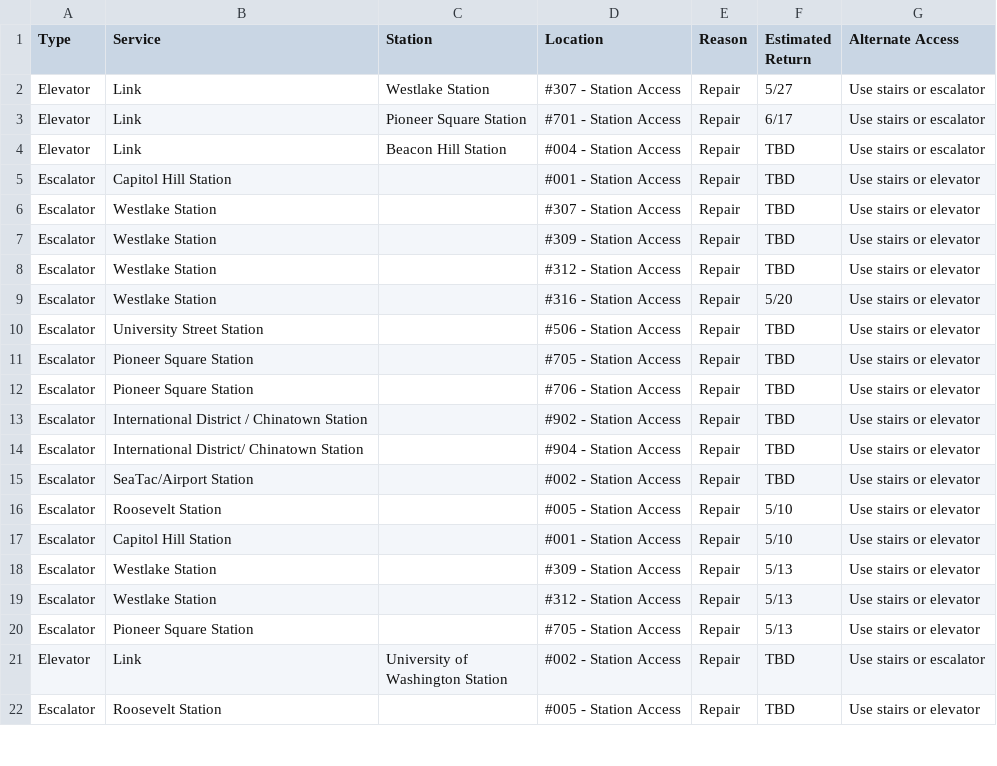
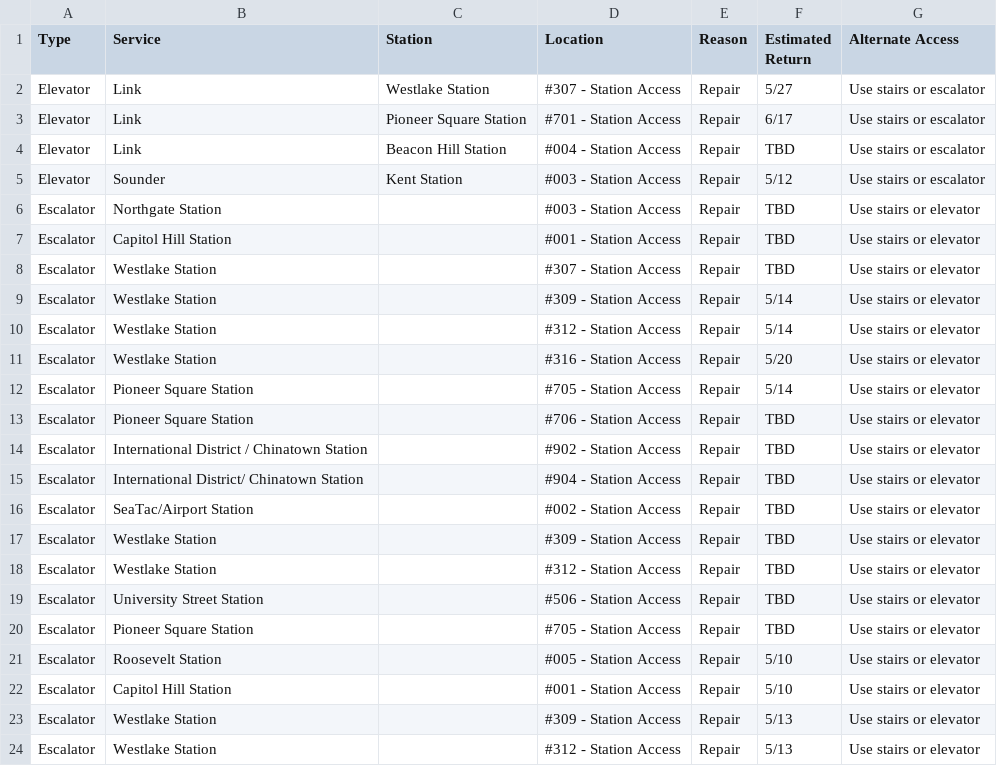
Before and after one commit to sllvn/seattle-escalators, a CSV file: data/outages.csv, drawn as a sheet; only a part is shown; the shorter side is filled out with more unchanged rows.

```diff
--- a/data/outages.csv
+++ b/data/outages.csv
@@ -4,9 +4,10 @@
 "Elevator","Link","Beacon Hill Station","#004 - Station Access","Repair","TBD","Use stairs or escalator"
+"Elevator","Sounder","Kent Station","#003 - Station Access","Repair","5/12","Use stairs or escalator"
+"Escalator","Northgate Station","","#003 - Station Access","Repair","TBD","Use stairs or elevator"
 "Escalator","Capitol Hill Station","","#001 - Station Access","Repair","TBD","Use stairs or elevator"
 "Escalator","Westlake Station","","#307 - Station Access","Repair","TBD","Use stairs or elevator"
-"Escalator","Westlake Station","","#309 - Station Access","Repair","TBD","Use stairs or elevator"
-"Escalator","Westlake Station","","#312 - Station Access","Repair","TBD","Use stairs or elevator"
+"Escalator","Westlake Station","","#309 - Station Access","Repair","5/14","Use stairs or elevator"
+"Escalator","Westlake Station","","#312 - Station Access","Repair","5/14","Use stairs or elevator"
 "Escalator","Westlake Station","","#316 - Station Access","Repair","5/20","Use stairs or elevator"
-"Escalator","University Street Station","","#506 - Station Access","Repair","TBD","Use stairs or elevator"
-"Escalator","Pioneer Square Station","","#705 - Station Access","Repair","TBD","Use stairs or elevator"
+"Escalator","Pioneer Square Station","","#705 - Station Access","Repair","5/14","Use stairs or elevator"
 "Escalator","Pioneer Square Station","","#706 - Station Access","Repair","TBD","Use stairs or elevator"
@@ -15,2 +16,6 @@
 "Escalator","SeaTac/Airport Station","","#002 - Station Access","Repair","TBD","Use stairs or elevator"
+"Escalator","Westlake Station","","#309 - Station Access","Repair","TBD","Use stairs or elevator"
+"Escalator","Westlake Station","","#312 - Station Access","Repair","TBD","Use stairs or elevator"
+"Escalator","University Street Station","","#506 - Station Access","Repair","TBD","Use stairs or elevator"
+"Escalator","Pioneer Square Station","","#705 - Station Access","Repair","TBD","Use stairs or elevator"
 "Escalator","Roosevelt Station","","#005 - Station Access","Repair","5/10","Use stairs or elevator"
```
